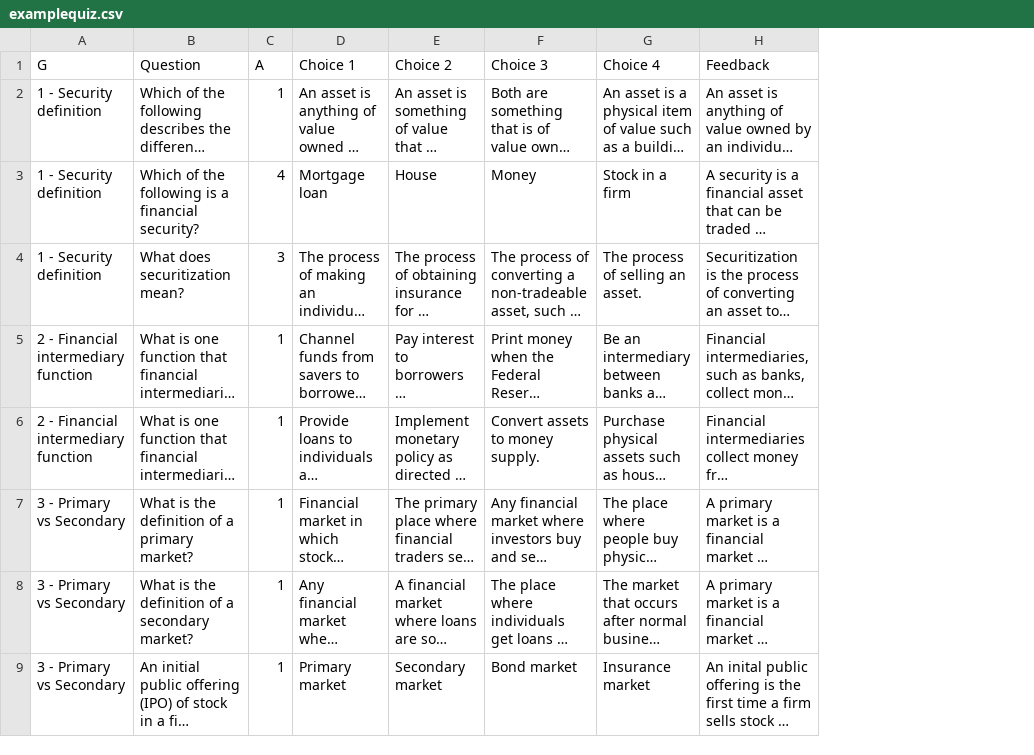
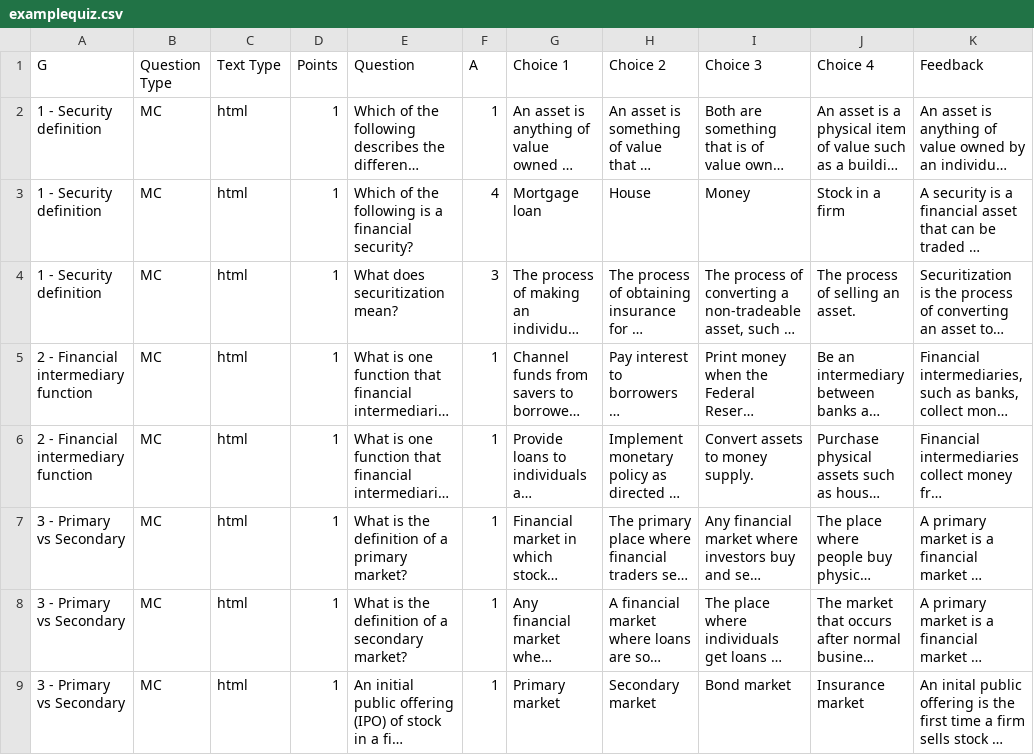
Before and after one commit to murraylax/canvasquizzeR, a CSV file: examplequiz.csv, drawn as a sheet; only a part is shown; long unchanged cells end in …; the diff names each change by its address in the sheet, - before the commit and + after, or states it on an @@ line.

Commit message:
Updated example

```diff
--- a/examplequiz.csv
+++ b/examplequiz.csv
+column B (Question Type), rows 2-9: all MC
+column C (Text Type), rows 2-9: all html
+column D (Points), rows 2-9: all 1
```
